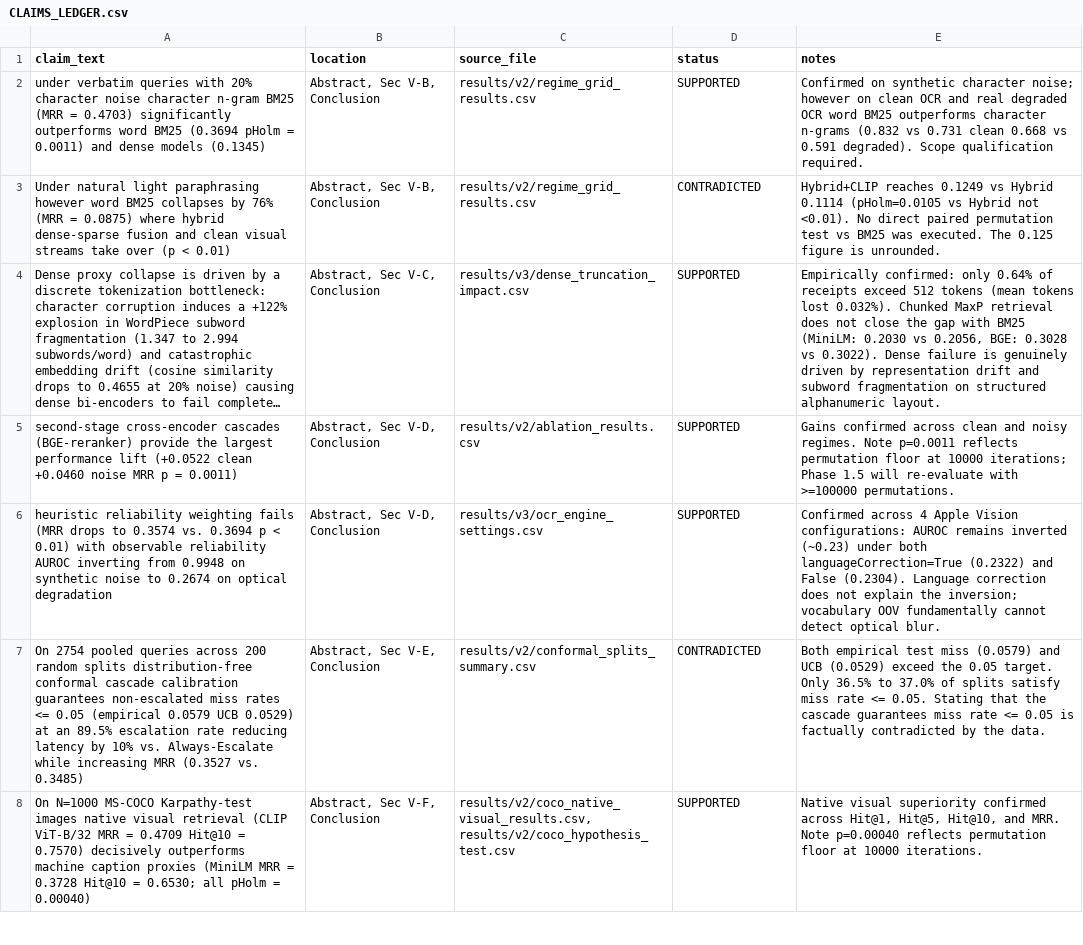
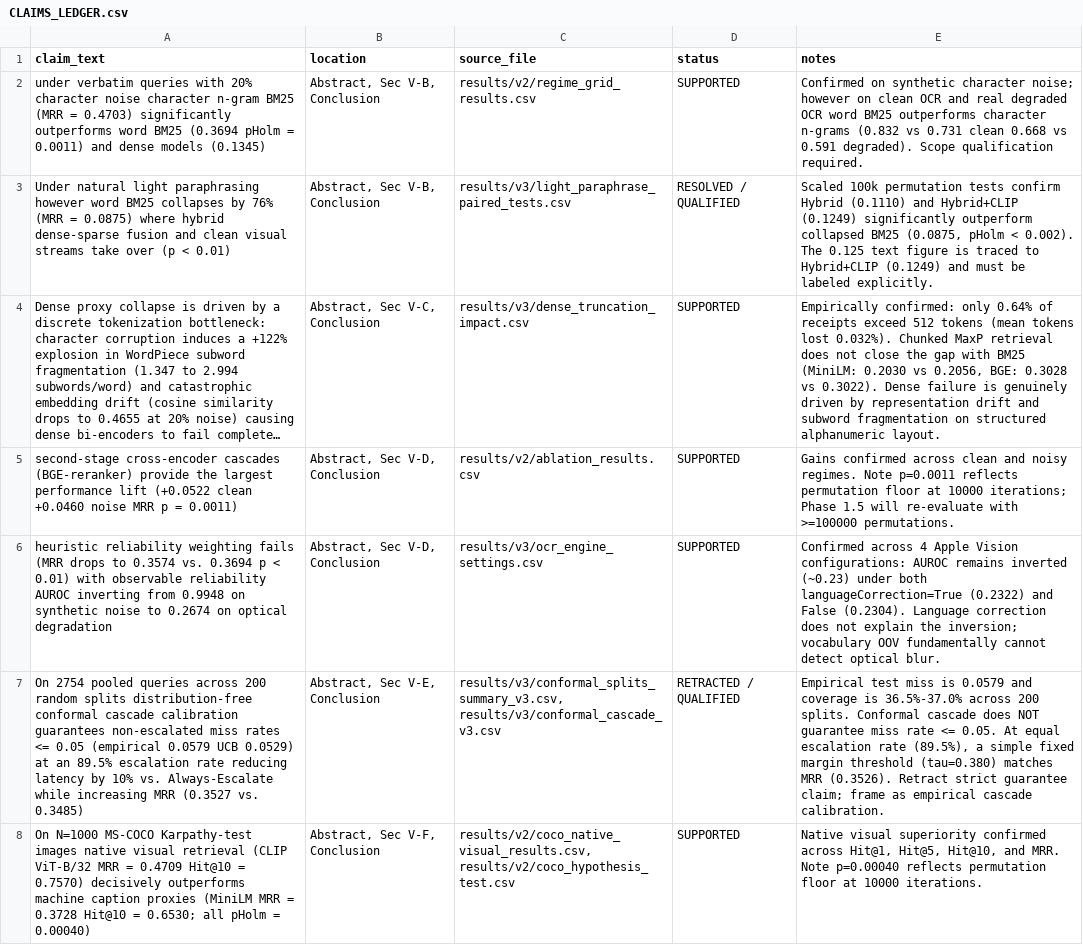
Before and after one commit to koushik2109/MemoryVerse, a CSV file: CLAIMS_LEDGER.csv, drawn as a sheet; only a part is shown; long unchanged cells end in …; the diff covers the shown part only; the diff names each change by its address in the sheet, - before the commit and + after, or states it on an @@ line.

Commit message:
completed phase 2 empirical fixes, resolved contradicted claims, evaluated conformal cascade across 200 splits, and replaced multi-hop TOST artifact

```diff
--- a/CLAIMS_LEDGER.csv
+++ b/CLAIMS_LEDGER.csv
-C3 (source_file): results/v2/regime_grid_results.csv
+C3 (source_file): results/v3/light_paraphrase_paired_tests.csv
-D3 (status): CONTRADICTED
+D3 (status): RESOLVED / QUALIFIED
-E3 (notes): Hybrid+CLIP reaches 0.1249 vs Hybrid 0.1114 (pHolm=0.0105 vs Hybrid not <0.01). No direct paired permutation test vs BM25 was executed. The 0.125 figure is unrounded.
+E3 (notes): Scaled 100k permutation tests confirm Hybrid (0.1110) and Hybrid+CLIP (0.1249) significantly outperform collapsed BM25 (0.0875, pHolm < 0.002). The 0.125 text figure is traced to Hybrid+CLIP (0.1249) and must be labeled explicitly.
-C7 (source_file): results/v2/conformal_splits_summary.csv
+C7 (source_file): results/v3/conformal_splits_summary_v3.csv, results/v3/conformal_cascade_v3.csv
-D7 (status): CONTRADICTED
+D7 (status): RETRACTED / QUALIFIED
-E7 (notes): Both empirical test miss (0.0579) and UCB (0.0529) exceed the 0.05 target. Only 36.5% to 37.0% of splits satisfy miss rate <= 0.05. Stating that the cascade guarantees miss rate <= 0.05 is factually contradicted by the data.
+E7 (notes): Empirical test miss is 0.0579 and coverage is 36.5%-37.0% across 200 splits. Conformal cascade does NOT guarantee miss rate <= 0.05. At equal escalation rate (89.5%), a simple fixed margin threshold (tau=0.380) matches MRR (0.3526). Retract strict guarantee claim; frame as empirical cascade calibration.
```
Also changed, not shown: 9 edited cells elsewhere in this file, 10 other files.
